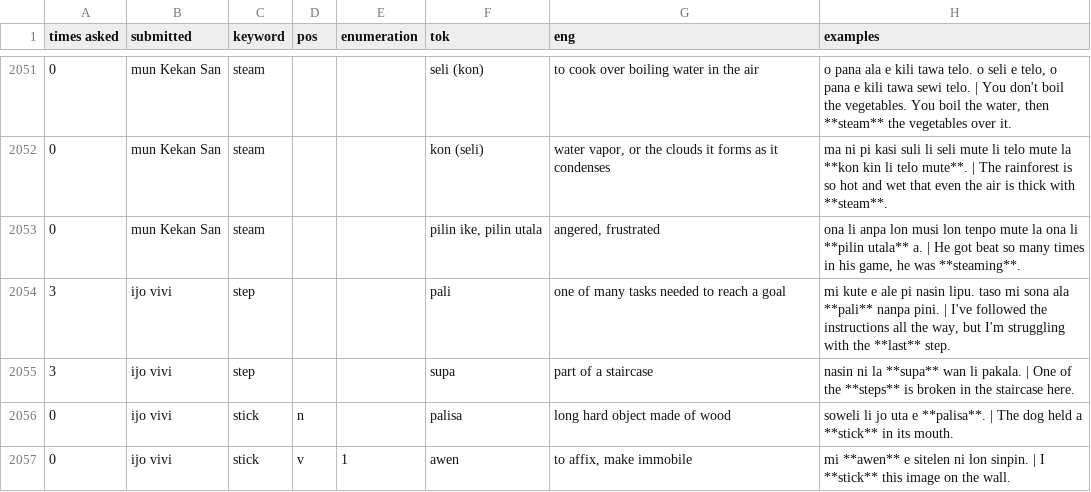
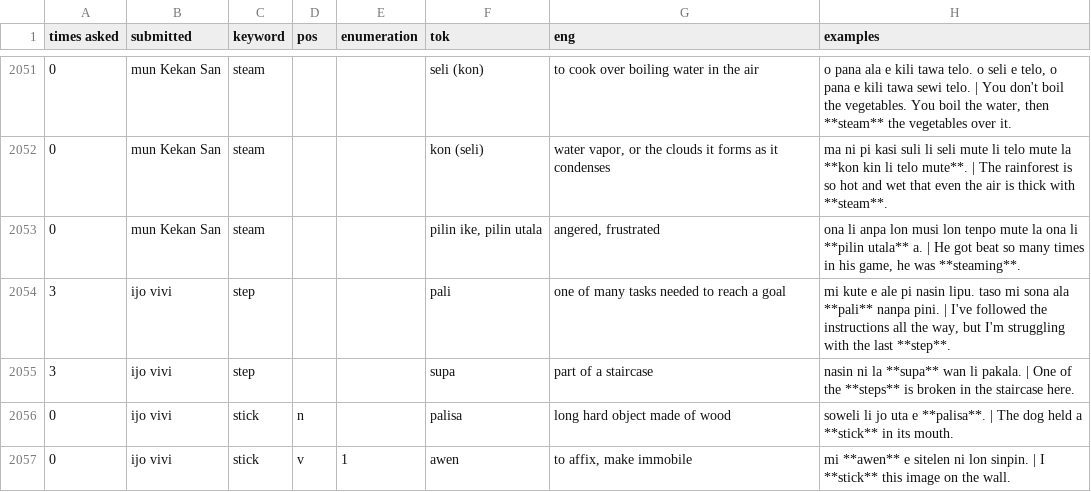
Before and after one commit to pona-la/kemeka.pona.la, a CSV file: data/definitions.csv, drawn as a sheet; only a part is shown, gaps mark what is left out; the diff names each change by its address in the sheet, - before the commit and + after, or states it on an @@ line.

Commit message:
Update data for 2026-05-21

```diff
--- a/data/definitions.csv
+++ b/data/definitions.csv
-H2054 (examples): …with the **last** step.
+H2054 (examples): …with the last **step**.
```
